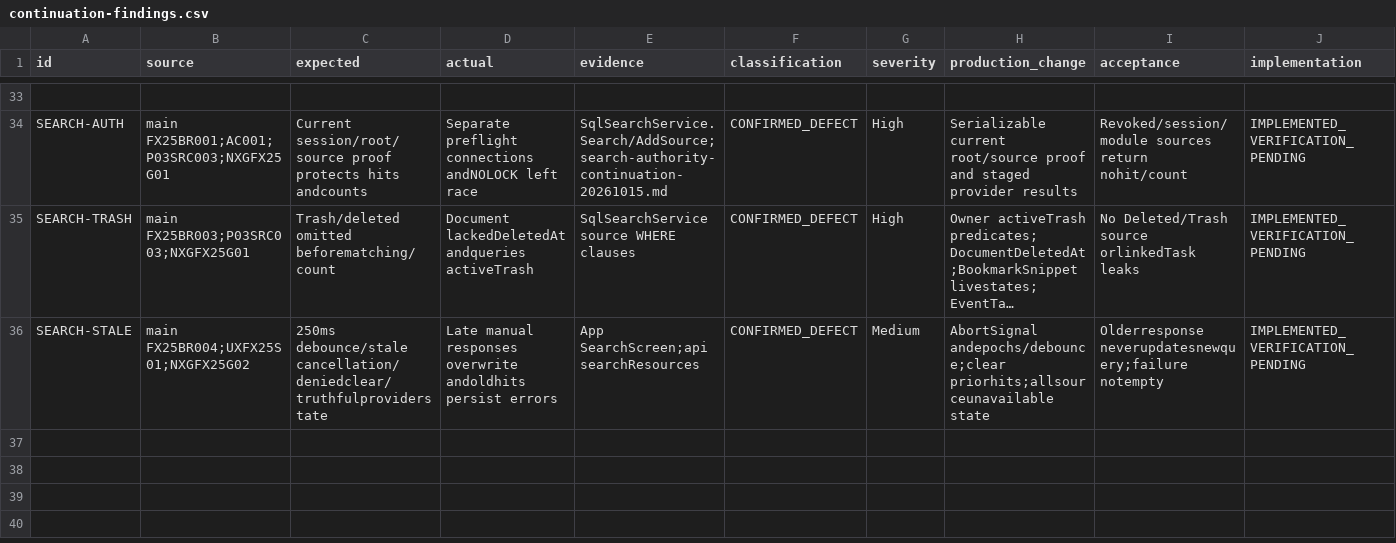
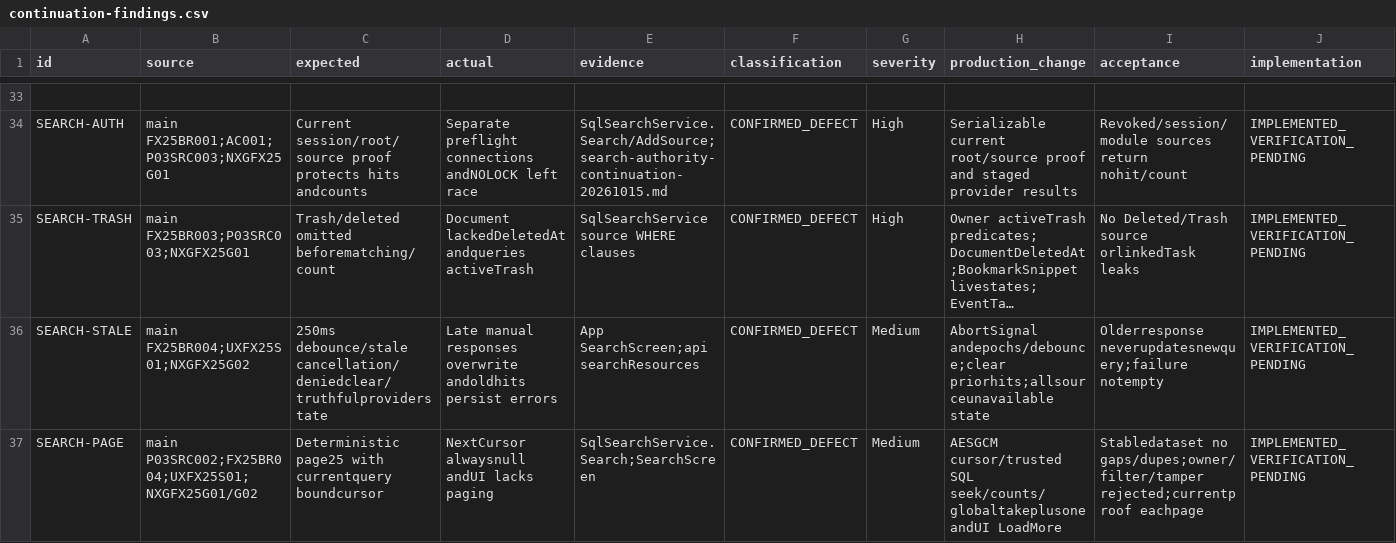
Before and after one commit to hakodev2k/Nexora, a CSV file: docs/implementation/full-product-audit-20261012/continuation-findings.csv, drawn as a sheet; only a part is shown, gaps mark what is left out; long unchanged cells end in …; rows hold the shown columns only; the diff names each change by its address in the sheet, - before the commit and + after, or states it on an @@ line.

Commit message:
feat(search): add protected cursor pagination and current-source UI clearing

```diff
--- a/docs/implementation/full-product-audit-20261012/continuation-findings.csv
+++ b/docs/implementation/full-product-audit-20261012/continuation-findings.csv
+row 37: SEARCH-PAGE | main P03SRC002;FX25BR004;UXFX25S01;NXGFX25G01/G02 | Deterministic page25 with currentquery boundcursor | NextCursor alwaysnull andUI lacks paging | SqlSearchService.Search;SearchScreen | CONFIRMED_DEFECT | Medium | AESGCM cursor/trusted SQL seek/counts/globaltakeplusone andUI LoadMore | Stabledataset no gaps/dupes;owner/filter/tamper rejected;currentproof eachpage | IMPLEMENTED_VERIFICATION_PENDING
```
Also changed, not shown: docs/implementation/full-product-audit-20261012/action-traceability.csv, 10 other files.
